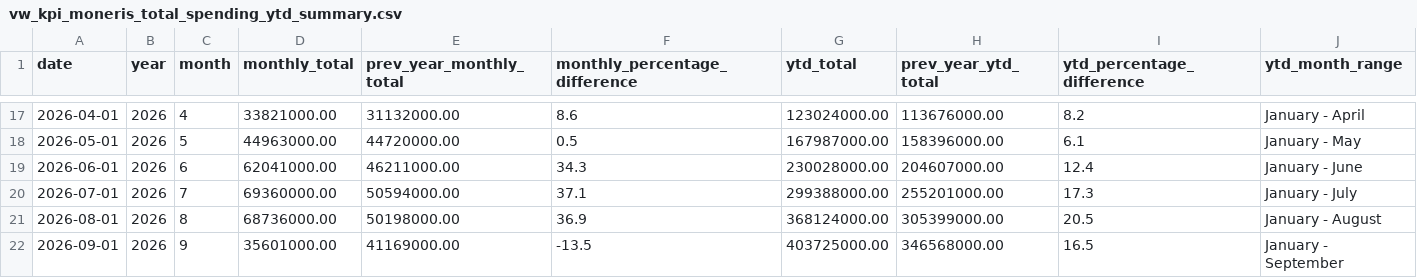
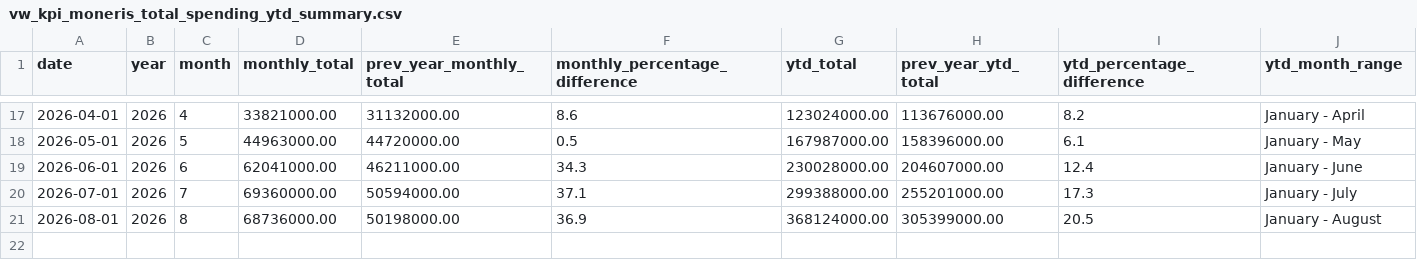
Before and after one commit to ytgov/tourism-indicators, a CSV file: data/vw_kpi_moneris_total_spending_ytd_summary.csv, drawn as a sheet; only a part is shown, gaps mark what is left out.

Commit message:
revert

```diff
--- a/data/vw_kpi_moneris_total_spending_ytd_summary.csv
+++ b/data/vw_kpi_moneris_total_spending_ytd_summary.csv
@@ -21,2 +21 @@ date,year,month,monthly_total,prev_year_monthly_total,monthly_percentage_differe
 2026-08-01,2026,8,68736000.00,50198000.00,36.9,368124000.00,305399000.00,20.5,January - August
-2026-09-01,2026,9,35601000.00,41169000.00,-13.5,403725000.00,346568000.00,16.5,January - September
```
